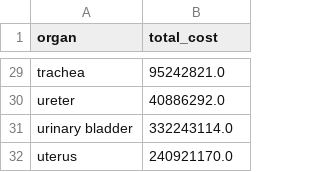
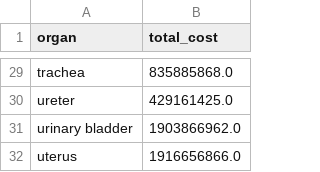
Before and after one commit to cns-iu/hra-literature, a CSV file: data/results/app1/funding-cost/nih.csv, drawn as a sheet; only a part is shown, gaps mark what is left out; the diff covers the shown part only; the diff names each change by its address in the sheet, - before the commit and + after, or states it on an @@ line.

```diff
--- a/data/results/app1/funding-cost/nih.csv
+++ b/data/results/app1/funding-cost/nih.csv
-B29 (total_cost): 95242821.0
+B29 (total_cost): 835885868.0
-B30 (total_cost): 40886292.0
+B30 (total_cost): 429161425.0
-B31 (total_cost): 332243114.0
+B31 (total_cost): 1903866962.0
-B32 (total_cost): 240921170.0
+B32 (total_cost): 1916656866.0
```
Also changed, not shown: 25 edited cells elsewhere in this file, data/results/app1/funding-cost-each.csv, data/results/app1/funding-cost/merged_results.csv, 9 other files.
